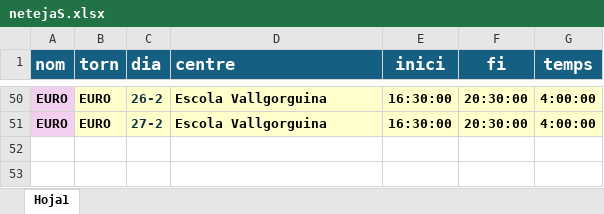
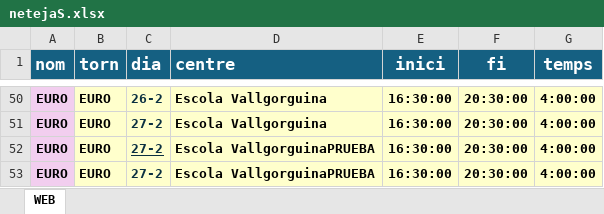
Before and after one commit to ic4rus19/gepV, an Excel workbook: data/netejaS.xlsx, sheet WEB, drawn as a sheet; only a part is shown, gaps mark what is left out; values as stored, in another font and other column widths than the file's, no borders; conditional formats not drawn; the diff names each change by its address in the sheet, - before the commit and + after, or states it on an @@ line.

```diff
--- a/data/netejaS.xlsx (sheet WEB)
+++ b/data/netejaS.xlsx (sheet WEB)
-sheet tab: Hoja1
+sheet tab: WEB
+row 52: EURO | EURO | 27-2 | Escola VallgorguinaPRUEBA | 16:30:00 | 20:30:00 | 4:00:00
+row 53: EURO | EURO | 27-2 | Escola VallgorguinaPRUEBA | 16:30:00 | 20:30:00 | 4:00:00
```
Also changed, not shown: 2 other files.
